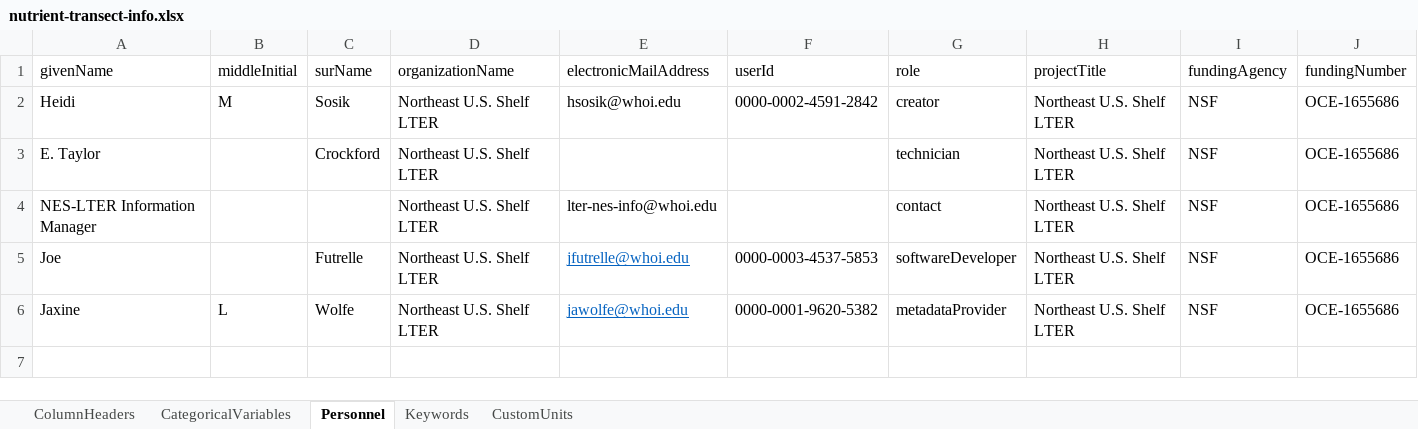
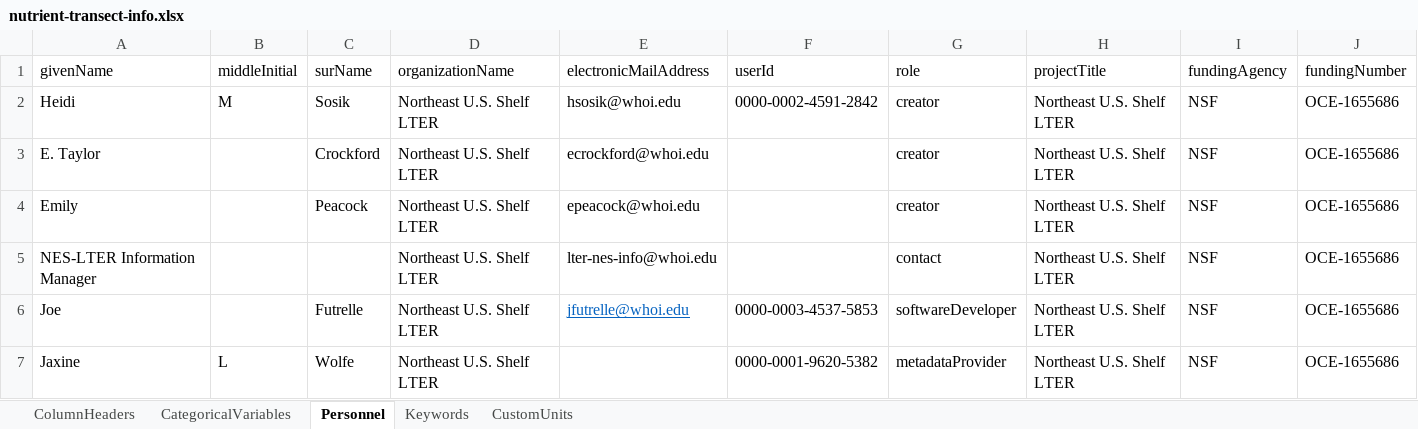
Before and after one commit to WHOIGit/nes-lter-nutrient-transect, an Excel workbook: nutrient-transect-info.xlsx, sheet Personnel, drawn as a sheet; values as stored, in another font and other column widths than the file's, no borders; addresses are those after the commit; the diff names each change by its address in the sheet, - before the commit and + after, or states it on an @@ line.

Commit message:
Taylor Emily creator AMON refrigerate

```diff
--- a/nutrient-transect-info.xlsx (sheet Personnel)
+++ b/nutrient-transect-info.xlsx (sheet Personnel)
-E3 (electronicMailAddress): (empty)
+E3 (electronicMailAddress): ecrockford@whoi.edu
-G3 (role): technician
+G3 (role): creator
+row 4: Emily |  | Peacock | Northeast U.S. Shelf LTER | epeacock@whoi.edu |  | creator | Northeast U.S. Shelf LTER | NSF | OCE-1655686
-E7 (electronicMailAddress): jawolfe@whoi.edu
+E7 (electronicMailAddress): (empty)
```
Also changed, not shown: sheet ColumnHeaders, 2 other files.
